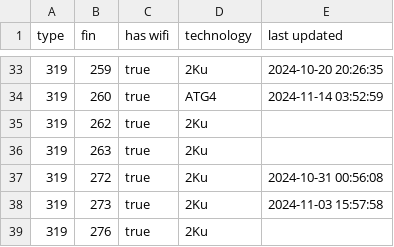
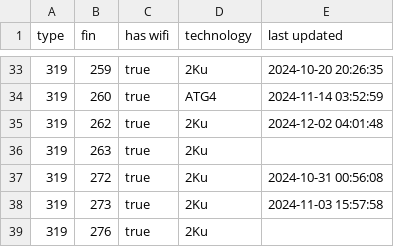
Before and after one commit to cowtool-llc/ac-wifi-info, a CSV file: ac-wifi-info.csv, drawn as a sheet; only a part is shown, gaps mark what is left out.

Commit message:
Update AC wifi information

```diff
--- a/ac-wifi-info.csv
+++ b/ac-wifi-info.csv
@@ -34,3 +34,3 @@ type,fin,has wifi,technology,last updated
 319,260,true,ATG4,2024-11-14 03:52:59
-319,262,true,2Ku,
+319,262,true,2Ku,2024-12-02 04:01:48
 319,263,true,2Ku,
```
